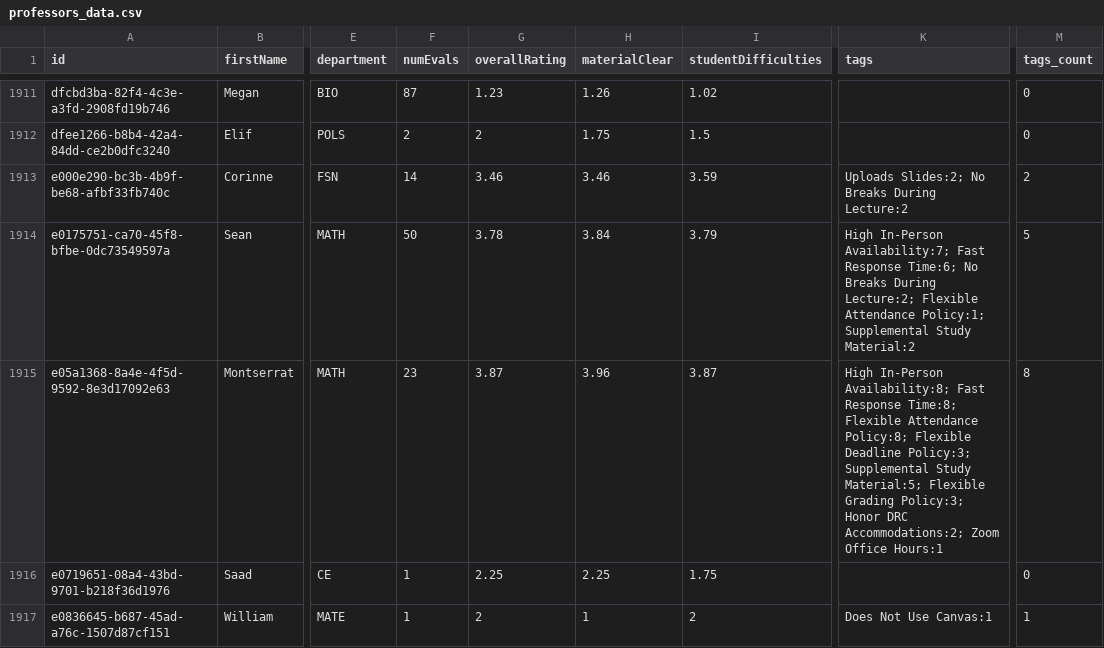
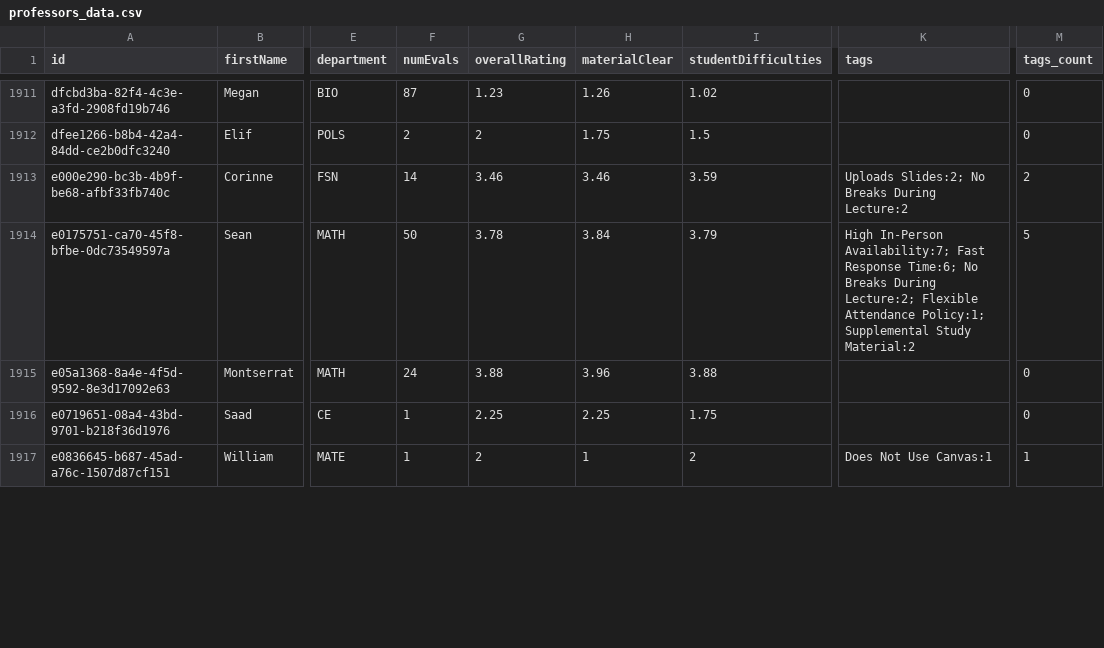
Before and after one commit to sreshtalluri/polyratings-data-collection, a CSV file: data/main/professors_data.csv, drawn as a sheet; only a part is shown, gaps mark what is left out; the diff covers the shown part only; the diff names each change by its address in the sheet, - before the commit and + after, or states it on an @@ line.

```diff
--- a/data/main/professors_data.csv
+++ b/data/main/professors_data.csv
-F1915 (numEvals): 23
+F1915 (numEvals): 24
-G1915 (overallRating): 3.87
+G1915 (overallRating): 3.88
-I1915 (studentDifficulties): 3.87
+I1915 (studentDifficulties): 3.88
-K1915 (tags): High In-Person Availability:8; Fast Response Time:8; Flexible Attendance Policy:8; Flexible Deadline Policy:3; Supplemental Study Material:5; Flexible Grading Policy:3; Honor DRC Accommodations:2; Zoom Office Hours:1
+K1915 (tags): (empty)
-M1915 (tags_count): 8
+M1915 (tags_count): 0
```
Also changed, not shown: 86 edited cells elsewhere in this file, data/main/department_summary.csv, data/main/professor_name_to_id.csv.
